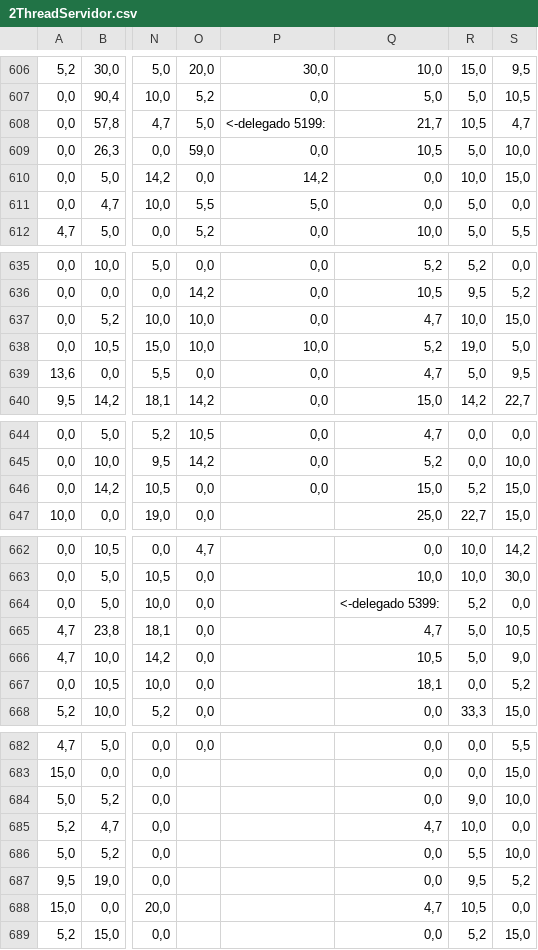
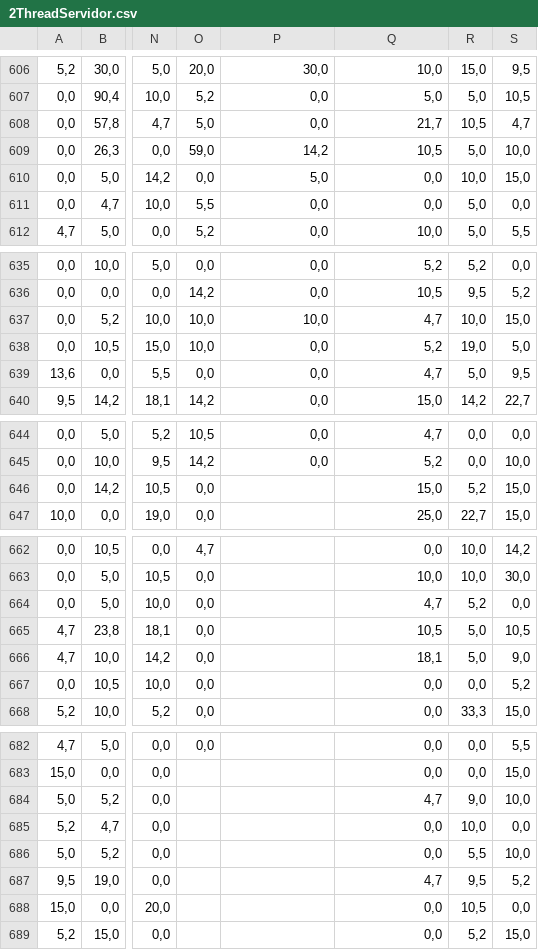
Before and after one commit to JuanCamiloBojaca/Infracomp, a CSV file: caso3/ScriptServer/seguridad/2ThreadServidor.csv, drawn as a sheet; only a part is shown, gaps mark what is left out; the diff covers the shown part only; the diff names each change by its address in the sheet, - before the commit and + after, or states it on an @@ line.

```diff
--- a/caso3/ScriptServer/seguridad/2ThreadServidor.csv
+++ b/caso3/ScriptServer/seguridad/2ThreadServidor.csv
-P608: <-delegado 5199:
+P608: 0,0
-P609: 0,0
+P609: 14,2
-P610: 14,2
+P610: 5,0
-P611: 5,0
+P611: 0,0
-P637: 0,0
+P637: 10,0
-P638: 10,0
+P638: 0,0
-P646: 0,0
+P646: (empty)
-Q664: <-delegado 5399:
+Q664: 4,7
-Q665: 4,7
+Q665: 10,5
-Q666: 10,5
+Q666: 18,1
-Q667: 18,1
+Q667: 0,0
-Q684: 0,0
+Q684: 4,7
-Q685: 4,7
+Q685: 0,0
-Q687: 0,0
+Q687: 4,7
-Q688: 4,7
+Q688: 0,0
```
Also changed, not shown: 3 edited cells elsewhere in this file, caso3/ScriptServer/seguridad/8ThreadServidor.csv, caso3/ScriptServer/sinSeguridad/1ThreadServidor.csv, 3 other files.
